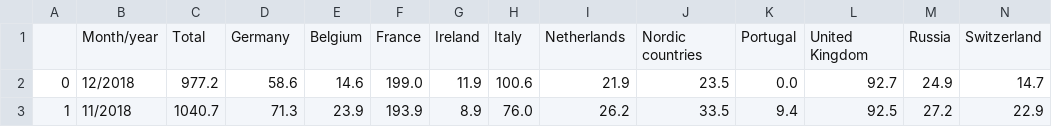
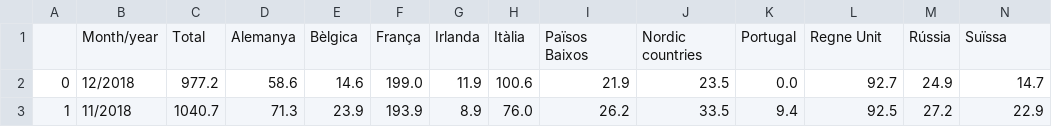
Before and after one commit to FHnt97/Project-Week-2-Barcelona, a CSV file: your-project/clean_datasets/CAT_TOTAL_CLEAN.csv, drawn as a sheet; only a part is shown; removed rows and columns are numbered as before the commit, all else as after; rows hold the shown columns only; the diff names each change by its address in the sheet, - before the commit and + after, or states it on an @@ line.

```diff
--- a/your-project/clean_datasets/CAT_TOTAL_CLEAN.csv
+++ b/your-project/clean_datasets/CAT_TOTAL_CLEAN.csv
-row 1:  | Month/year | Total | Germany | Belgium | France | Ireland | Italy | Netherlands | Nordic countries | Portugal | United Kingdom | Russia | Switzerland
+row 1:  | Month/year | Total | Alemanya | Bèlgica | França | Irlanda | Itàlia | Països Baixos | Nordic countries | Portugal | Regne Unit | Rússia | Suïssa
```
Also changed, not shown: your-project/clean_datasets/CAT_2017.csv, your-project/clean_datasets/CAT_2018.csv, 8 other files.
